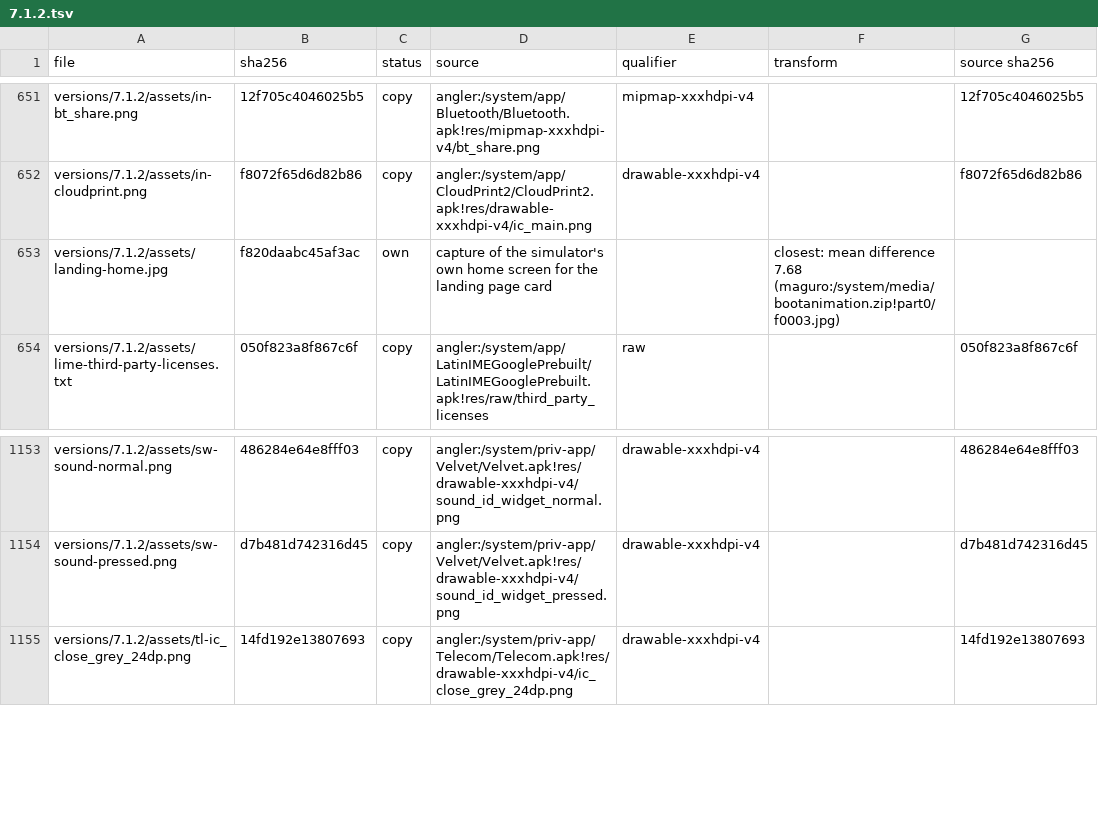
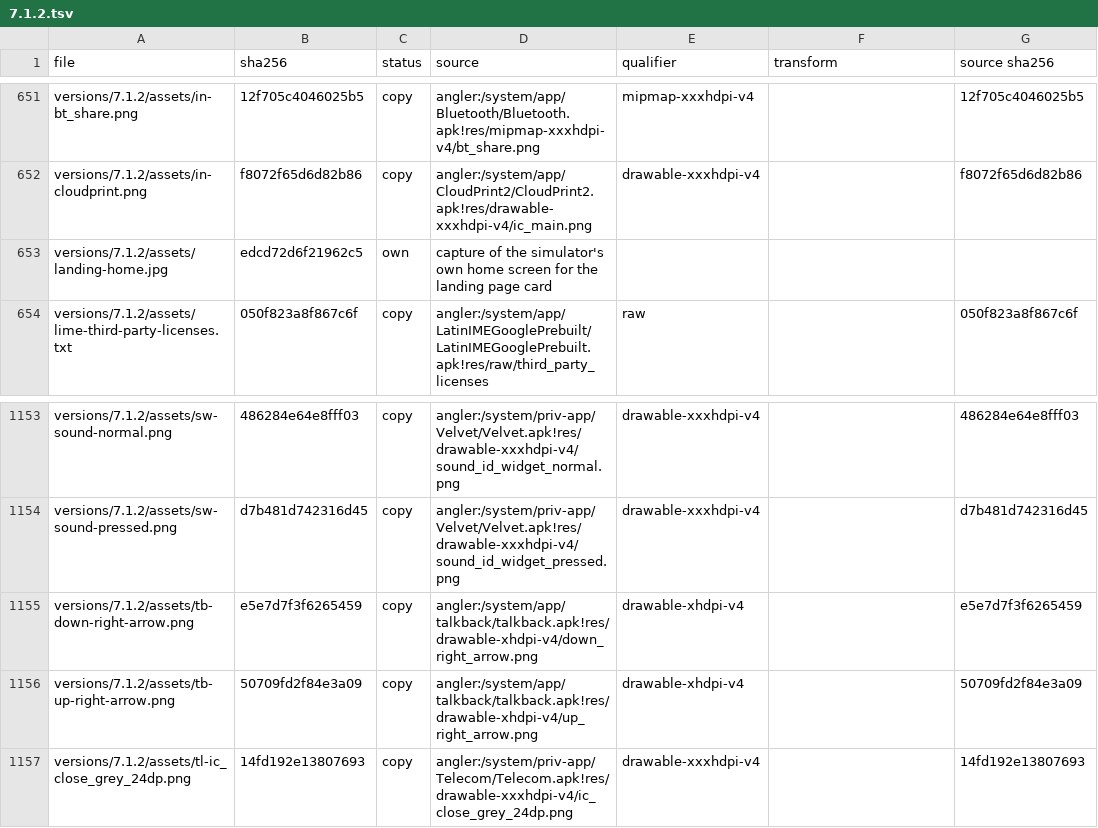
Before and after one commit to szabolevi98/android-time-machine, a TSV file: docs/reports/assets/7.1.2.tsv, drawn as a sheet; only a part is shown, gaps mark what is left out.

```diff
--- a/docs/reports/assets/7.1.2.tsv
+++ b/docs/reports/assets/7.1.2.tsv
@@ -652,3 +652,3 @@ versions/7.1.2/assets/in-bt_share.png	12f705c4046025b5	copy	angler:/system/app/B
 versions/7.1.2/assets/in-cloudprint.png	f8072f65d6d82b86	copy	angler:/system/app/CloudPrint2/CloudPrint2.apk!res/drawable-xxxhdpi-v4/ic_main.png	drawable-xxxhdpi-v4		f8072f65d6d82b86
-versions/7.1.2/assets/landing-home.jpg	f820daabc45af3ac	own	capture of the simulator's own home screen for the landing page card		closest: mean difference 7.68 (maguro:/system/media/bootanimation.zip!part0/f0003.jpg)	
+versions/7.1.2/assets/landing-home.jpg	edcd72d6f21962c5	own	capture of the simulator's own home screen for the landing page card			
 versions/7.1.2/assets/lime-third-party-licenses.txt	050f823a8f867c6f	copy	angler:/system/app/LatinIMEGooglePrebuilt/LatinIMEGooglePrebuilt.apk!res/raw/third_party_licenses	raw		050f823a8f867c6f
@@ -1154,2 +1154,4 @@ versions/7.1.2/assets/sw-sound-normal.png	486284e64e8fff03	copy	angler:/system/p
 versions/7.1.2/assets/sw-sound-pressed.png	d7b481d742316d45	copy	angler:/system/priv-app/Velvet/Velvet.apk!res/drawable-xxxhdpi-v4/sound_id_widget_pressed.png	drawable-xxxhdpi-v4		d7b481d742316d45
+versions/7.1.2/assets/tb-down-right-arrow.png	e5e7d7f3f6265459	copy	angler:/system/app/talkback/talkback.apk!res/drawable-xhdpi-v4/down_right_arrow.png	drawable-xhdpi-v4		e5e7d7f3f6265459
+versions/7.1.2/assets/tb-up-right-arrow.png	50709fd2f84e3a09	copy	angler:/system/app/talkback/talkback.apk!res/drawable-xhdpi-v4/up_right_arrow.png	drawable-xhdpi-v4		50709fd2f84e3a09
 versions/7.1.2/assets/tl-ic_close_grey_24dp.png	14fd192e13807693	copy	angler:/system/priv-app/Telecom/Telecom.apk!res/drawable-xxxhdpi-v4/ic_close_grey_24dp.png	drawable-xxxhdpi-v4		14fd192e13807693
```
Also changed, not shown: 51 other files.
